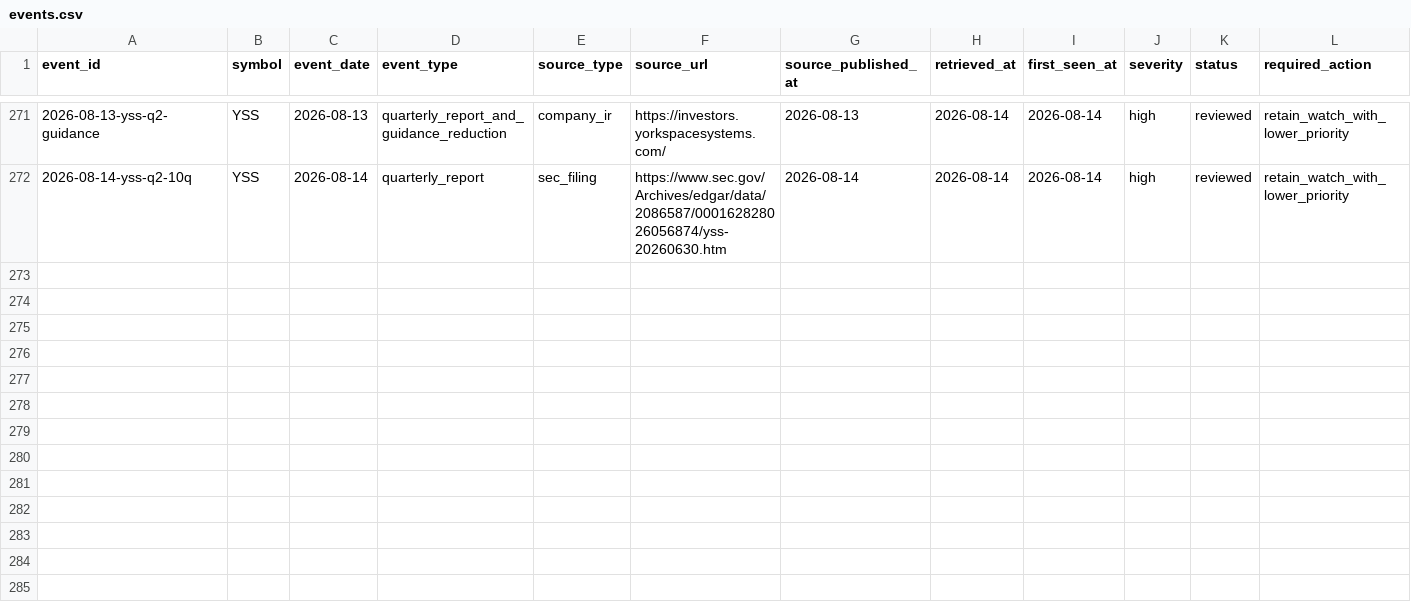
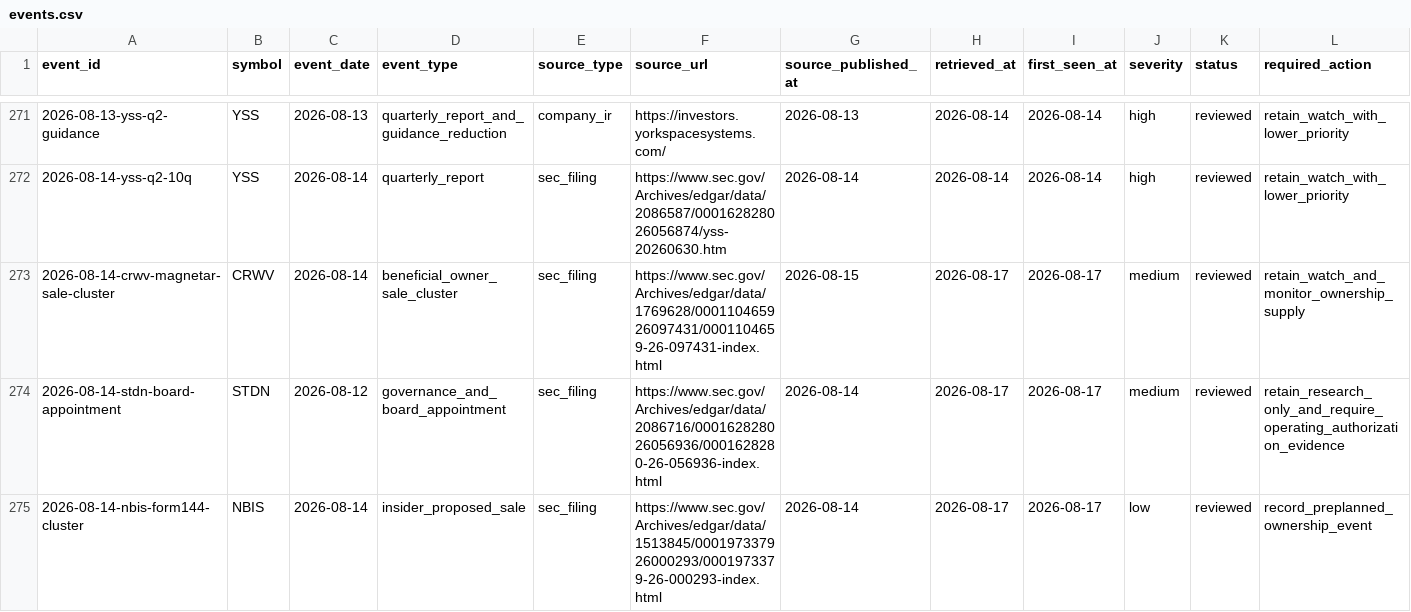
Before and after one commit to WineChord/invest, a CSV file: research/freshness/events.csv, drawn as a sheet; only a part is shown, gaps mark what is left out; rows hold the shown columns only; the diff names each change by its address in the sheet, - before the commit and + after, or states it on an @@ line.

Commit message:
research: record August 17 trigger review

```diff
--- a/research/freshness/events.csv
+++ b/research/freshness/events.csv
+row 273: 2026-08-14-crwv-magnetar-sale-cluster | CRWV | 2026-08-14 | beneficial_owner_sale_cluster | sec_filing | https://www.sec.gov/Archives/edgar/data/1769628/000110465926097431/0001104659-26-097431-index.html | 2026-08-15 | 2026-08-17 | 2026-08-17 | medium | reviewed | retain_watch_and_monitor_ownership_supply
+row 274: 2026-08-14-stdn-board-appointment | STDN | 2026-08-12 | governance_and_board_appointment | sec_filing | https://www.sec.gov/Archives/edgar/data/2086716/000162828026056936/0001628280-26-056936-index.html | 2026-08-14 | 2026-08-17 | 2026-08-17 | medium | reviewed | retain_research_only_and_require_operating_authorization_evidence
+row 275: 2026-08-14-nbis-form144-cluster | NBIS | 2026-08-14 | insider_proposed_sale | sec_filing | https://www.sec.gov/Archives/edgar/data/1513845/000197337926000293/0001973379-26-000293-index.html | 2026-08-14 | 2026-08-17 | 2026-08-17 | low | reviewed | record_preplanned_ownership_event
```
Also changed, not shown: 1 other file.
